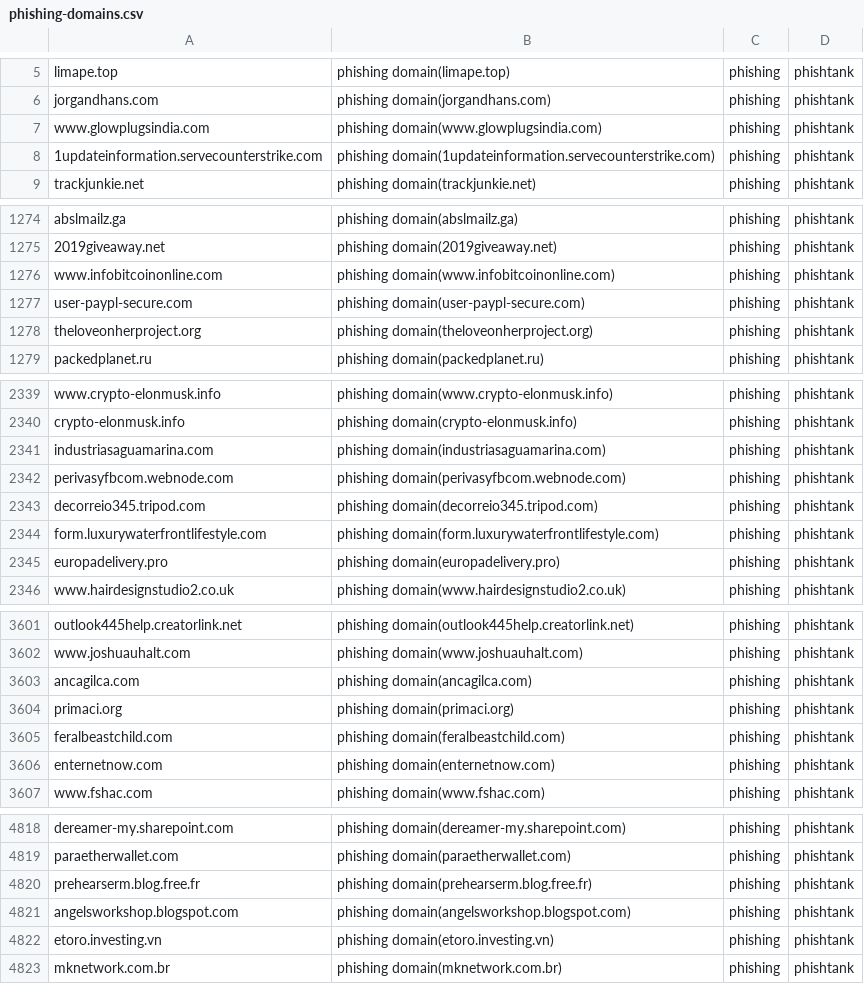
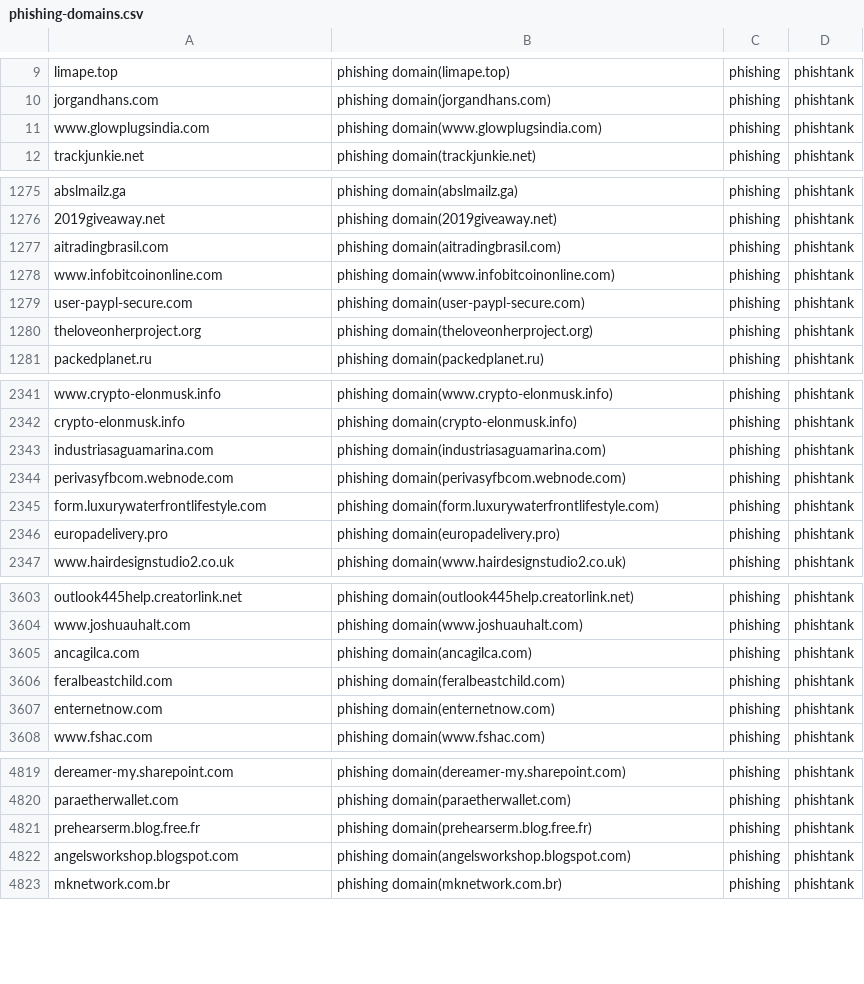
Before and after one commit to sinjukukawataro/20180511, a CSV file: phishing-domains.csv, drawn as a sheet; only a part is shown, gaps mark what is left out; the diff covers the shown part only.

```diff
--- a/phishing-domains.csv
+++ b/phishing-domains.csv
@@ -7,3 +11,2 @@ jorgandhans.com,phishing domain(jorgandhans.com),phishing,phishtank
 www.glowplugsindia.com,phishing domain(www.glowplugsindia.com),phishing,phishtank
-1updateinformation.servecounterstrike.com,phishing domain(1updateinformation.servecounterstrike.com),phishing,phishtank
 trackjunkie.net,phishing domain(trackjunkie.net),phishing,phishtank
@@ -1275,2 +1276,3 @@ abslmailz.ga,phishing domain(abslmailz.ga),phishing,phishtank
 2019giveaway.net,phishing domain(2019giveaway.net),phishing,phishtank
+aitradingbrasil.com,phishing domain(aitradingbrasil.com),phishing,phishtank
 www.infobitcoinonline.com,phishing domain(www.infobitcoinonline.com),phishing,phishtank
@@ -2342,3 +2344,2 @@ industriasaguamarina.com,phishing domain(industriasaguamarina.com),phishing,phis
 perivasyfbcom.webnode.com,phishing domain(perivasyfbcom.webnode.com),phishing,phishtank
-decorreio345.tripod.com,phishing domain(decorreio345.tripod.com),phishing,phishtank
 form.luxurywaterfrontlifestyle.com,phishing domain(form.luxurywaterfrontlifestyle.com),phishing,phishtank
@@ -3603,3 +3605,2 @@ www.joshuauhalt.com,phishing domain(www.joshuauhalt.com),phishing,phishtank
 ancagilca.com,phishing domain(ancagilca.com),phishing,phishtank
-primaci.org,phishing domain(primaci.org),phishing,phishtank
 feralbeastchild.com,phishing domain(feralbeastchild.com),phishing,phishtank
@@ -4821,3 +4822,2 @@ prehearserm.blog.free.fr,phishing domain(prehearserm.blog.free.fr),phishing,phis
 angelsworkshop.blogspot.com,phishing domain(angelsworkshop.blogspot.com),phishing,phishtank
-etoro.investing.vn,phishing domain(etoro.investing.vn),phishing,phishtank
 mknetwork.com.br,phishing domain(mknetwork.com.br),phishing,phishtank
```
Also changed, not shown: 7 added rows, 5 removed rows and 3 moved rows elsewhere in this file.
